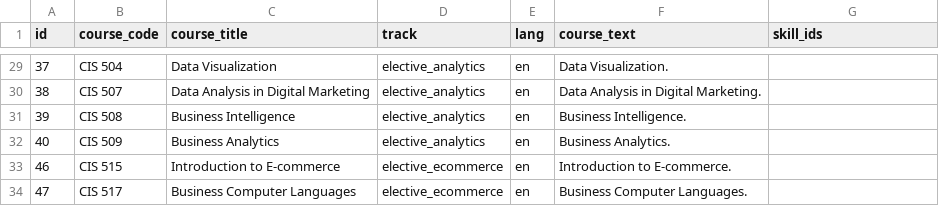
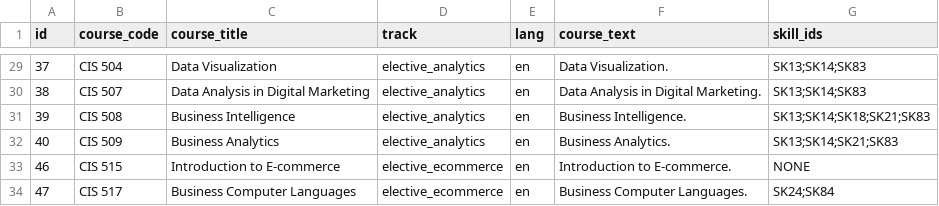
Before and after one commit to Azzam-alanazi/career-readiness-advisor, a CSV file: skillgap/labeled_courses.csv, drawn as a sheet; only a part is shown, gaps mark what is left out; the diff covers the shown part only.

```diff
--- a/skillgap/labeled_courses.csv
+++ b/skillgap/labeled_courses.csv
@@ -29,6 +29,6 @@
-37,CIS 504,Data Visualization,elective_analytics,en,Data Visualization. ,
-38,CIS 507,Data Analysis in Digital Marketing,elective_analytics,en,Data Analysis in Digital Marketing. ,
-39,CIS 508,Business Intelligence,elective_analytics,en,Business Intelligence. ,
-40,CIS 509,Business Analytics,elective_analytics,en,Business Analytics. ,
-46,CIS 515,Introduction to E-commerce,elective_ecommerce,en,Introduction to E-commerce. ,
-47,CIS 517,Business Computer Languages,elective_ecommerce,en,Business Computer Languages. ,
+37,CIS 504,Data Visualization,elective_analytics,en,Data Visualization. ,SK13;SK14;SK83
+38,CIS 507,Data Analysis in Digital Marketing,elective_analytics,en,Data Analysis in Digital Marketing. ,SK13;SK14;SK83
+39,CIS 508,Business Intelligence,elective_analytics,en,Business Intelligence. ,SK13;SK14;SK18;SK21;SK83
+40,CIS 509,Business Analytics,elective_analytics,en,Business Analytics. ,SK13;SK14;SK21;SK83
+46,CIS 515,Introduction to E-commerce,elective_ecommerce,en,Introduction to E-commerce. ,NONE
+47,CIS 517,Business Computer Languages,elective_ecommerce,en,Business Computer Languages. ,SK24;SK84
```
Also changed, not shown: 27 edited cells elsewhere in this file, skillgap/online_courses.csv, 8 other files.
